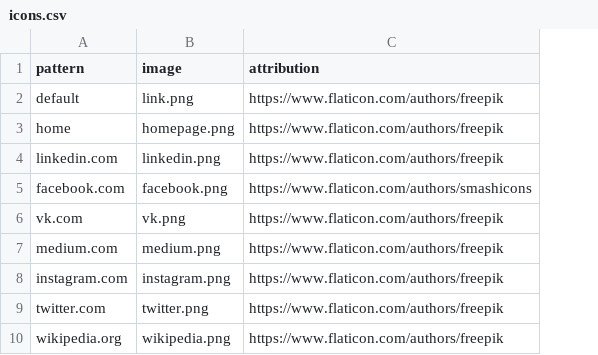
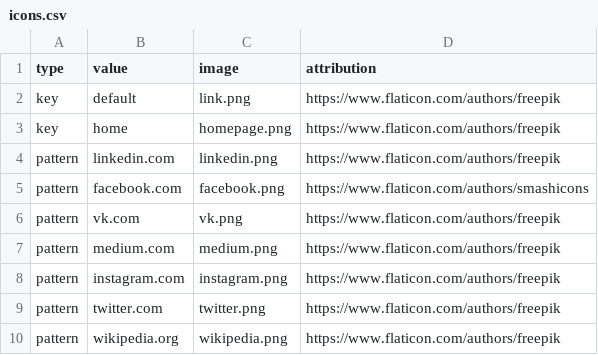
Before and after one commit to Maxinger/aging-puzzle, a CSV file: src/main/resources/icons.csv, drawn as a sheet; addresses are those after the commit; the diff names each change by its address in the sheet, - before the commit and + after, or states it on an @@ line.

```diff
--- a/src/main/resources/icons.csv
+++ b/src/main/resources/icons.csv
+column A (type), rows 2-10: key | key | pattern | pattern | pattern | pattern | pattern | pattern | pattern
-B1: pattern
+B1: value
```
Also changed, not shown: 3 other files.
